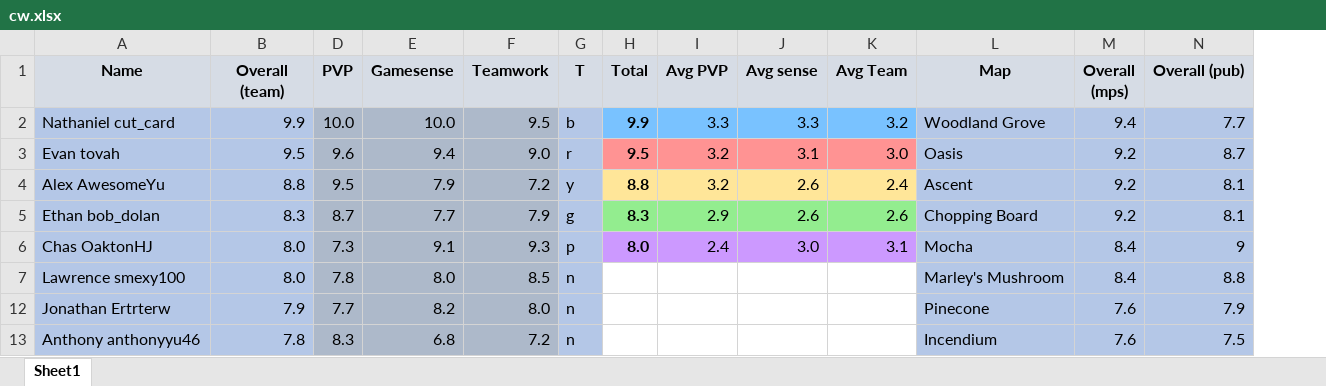
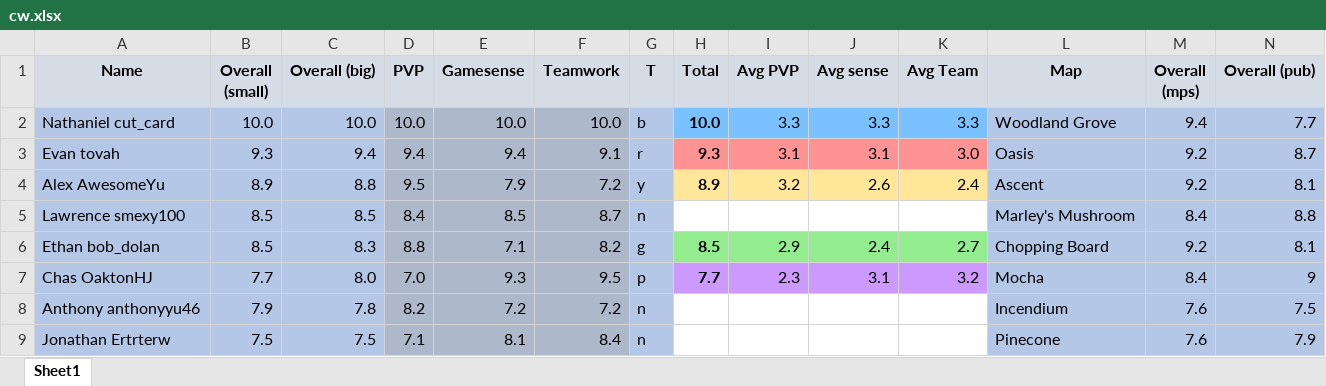
Before and after one commit to TroyNeubauer/CWTeams, an Excel workbook: cw.xlsx, sheet Sheet1, drawn as a sheet; only a part is shown; values as stored, in another font and other column widths than the file's, no borders; conditional formats not drawn; removed rows and columns are numbered as before the commit, all else as after; rows hold the shown columns only; the diff covers the shown part only; the diff names each change by its address in the sheet, - before the commit and + after, or states it on an @@ line.

Commit message:
Updated rankings, now weighted to account for smaller teams in tournament.

```diff
--- a/cw.xlsx (sheet Sheet1)
+++ b/cw.xlsx (sheet Sheet1)
+column B (Overall (small)), rows 2-4: 10.0 | 9.3 | 8.9; rows 6-8: 8.5 | 7.7 | 7.9
-C1: Overall (team)
+C1: Overall (big)
-C2 (Overall (big)): 9.9
+C2 (Overall (big)): 10.0
-F2 (Teamwork): 9.5
+F2 (Teamwork): 10.0
-H2 (Total): 9.9
+H2 (Total): 10.0
-K2 (Avg Team): 3.2
+K2 (Avg Team): 3.3
-C3 (Overall (big)): 9.5
+C3 (Overall (big)): 9.4
-D3 (PVP): 9.6
+D3 (PVP): 9.4
-F3 (Teamwork): 9.0
+F3 (Teamwork): 9.1
-H3 (Total): 9.5
+H3 (Total): 9.3
-I3 (Avg PVP): 3.2
+I3 (Avg PVP): 3.1
-H4 (Total): 8.8
+H4 (Total): 8.9
+row 5: Lawrence smexy100 | 8.5 | 8.5 | 8.4 | 8.5 | 8.7 | n |  |  |  |  | Marley's Mushroom | 8.4 | 8.8
-D6 (PVP): 8.7
+D6 (PVP): 8.8
-E6 (Gamesense): 7.7
+E6 (Gamesense): 7.1
-F6 (Teamwork): 7.9
+F6 (Teamwork): 8.2
-H6 (Total): 8.3
+H6 (Total): 8.5
-J6 (Avg sense): 2.6
+J6 (Avg sense): 2.4
-K6 (Avg Team): 2.6
+K6 (Avg Team): 2.7
-D7 (PVP): 7.3
+D7 (PVP): 7.0
-E7 (Gamesense): 9.1
+E7 (Gamesense): 9.3
-F7 (Teamwork): 9.3
+F7 (Teamwork): 9.5
-H7 (Total): 8.0
+H7 (Total): 7.7
-I7 (Avg PVP): 2.4
+I7 (Avg PVP): 2.3
-J7 (Avg sense): 3.0
+J7 (Avg sense): 3.1
-K7 (Avg Team): 3.1
+K7 (Avg Team): 3.2
-row 7: Lawrence smexy100 | 8.0 | 7.8 | 8.0 | 8.5 | n |  |  |  |  | Marley's Mushroom | 8.4 | 8.8
-row 12: Jonathan Ertrterw | 7.9 | 7.7 | 8.2 | 8.0 | n |  |  |  |  | Pinecone | 7.6 | 7.9
-D8 (PVP): 8.3
+D8 (PVP): 8.2
-E8 (Gamesense): 6.8
+E8 (Gamesense): 7.2
+row 9: Jonathan Ertrterw | 7.5 | 7.5 | 7.1 | 8.1 | 8.4 | n |  |  |  |  | Pinecone | 7.6 | 7.9
```
Also changed, not shown: 6 added rows, 2 removed rows and 20 edited cells elsewhere in this sheet, formulas that keep their value, hidden cells.
